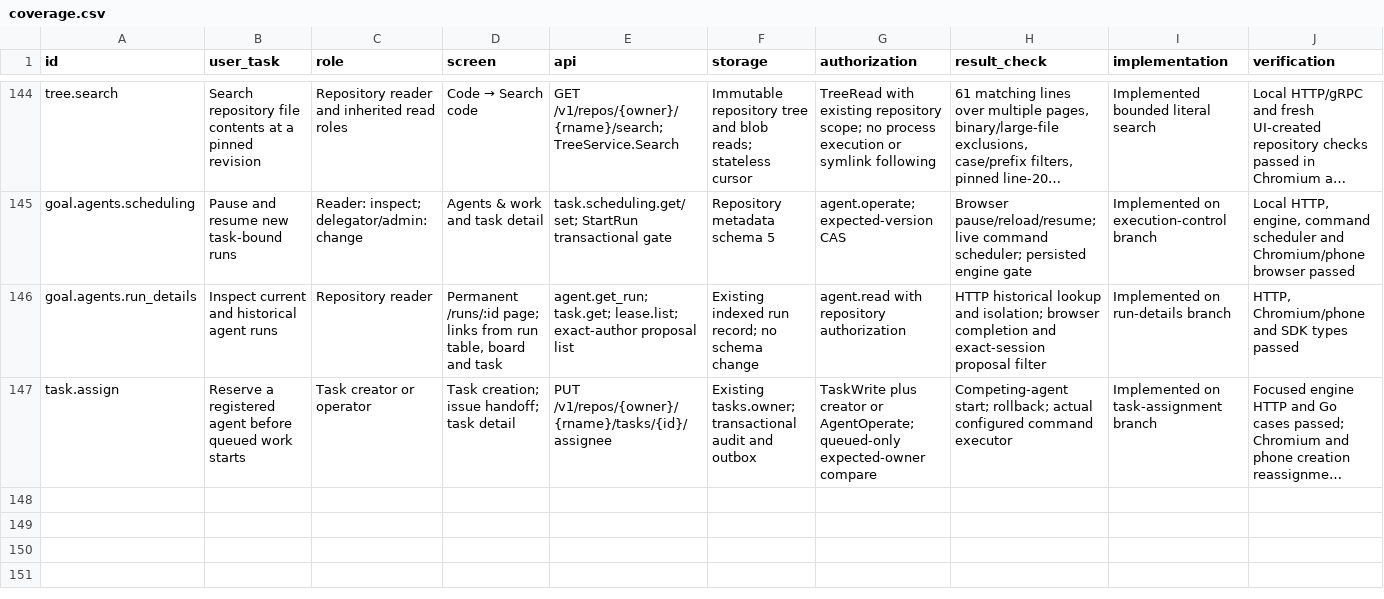
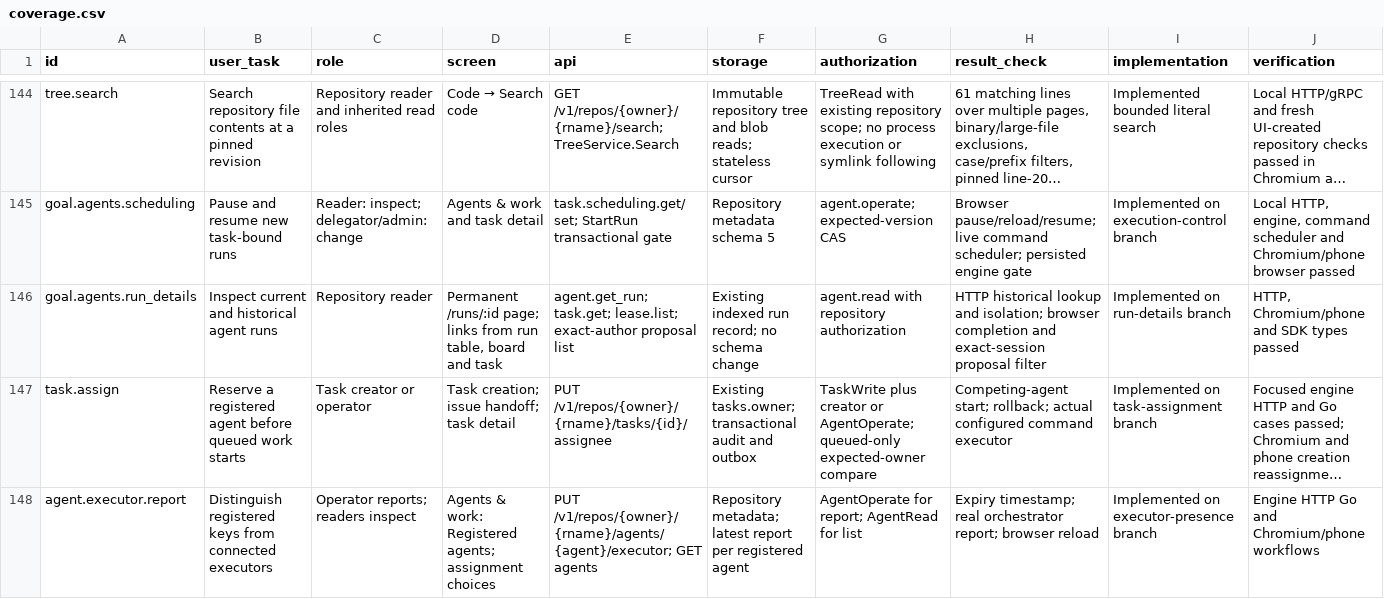
Before and after one commit to Paffin/AgentGit, a CSV file: dev/goal/coverage.csv, drawn as a sheet; only a part is shown, gaps mark what is left out; long unchanged cells end in …; rows hold the shown columns only; the diff names each change by its address in the sheet, - before the commit and + after, or states it on an @@ line.

Commit message:
feat: show expiring executor connections before task launch
Prepare configured agent keys before their first task, renew bounded operator reports, and show last connection and capacity separately from registration. Keep reports diagnostic and preserve claim authorization.

Validated with real-server engine/HTTP/Go scenarios, Chromium and phone workflows, Web build/types and both SDK operation tours.

```diff
--- a/dev/goal/coverage.csv
+++ b/dev/goal/coverage.csv
+row 148: agent.executor.report | Distinguish registered keys from connected executors | Operator reports; readers inspect | Agents & work: Registered agents; assignment choices | PUT /v1/repos/{owner}/{rname}/agents/{agent}/executor; GET agents | Repository metadata; latest report per registered agent | AgentOperate for report; AgentRead for list | Expiry timestamp; real orchestrator report; browser reload | Implemented on executor-presence branch | Engine HTTP Go and Chromium/phone workflows
```
Also changed, not shown: 38 other files.
